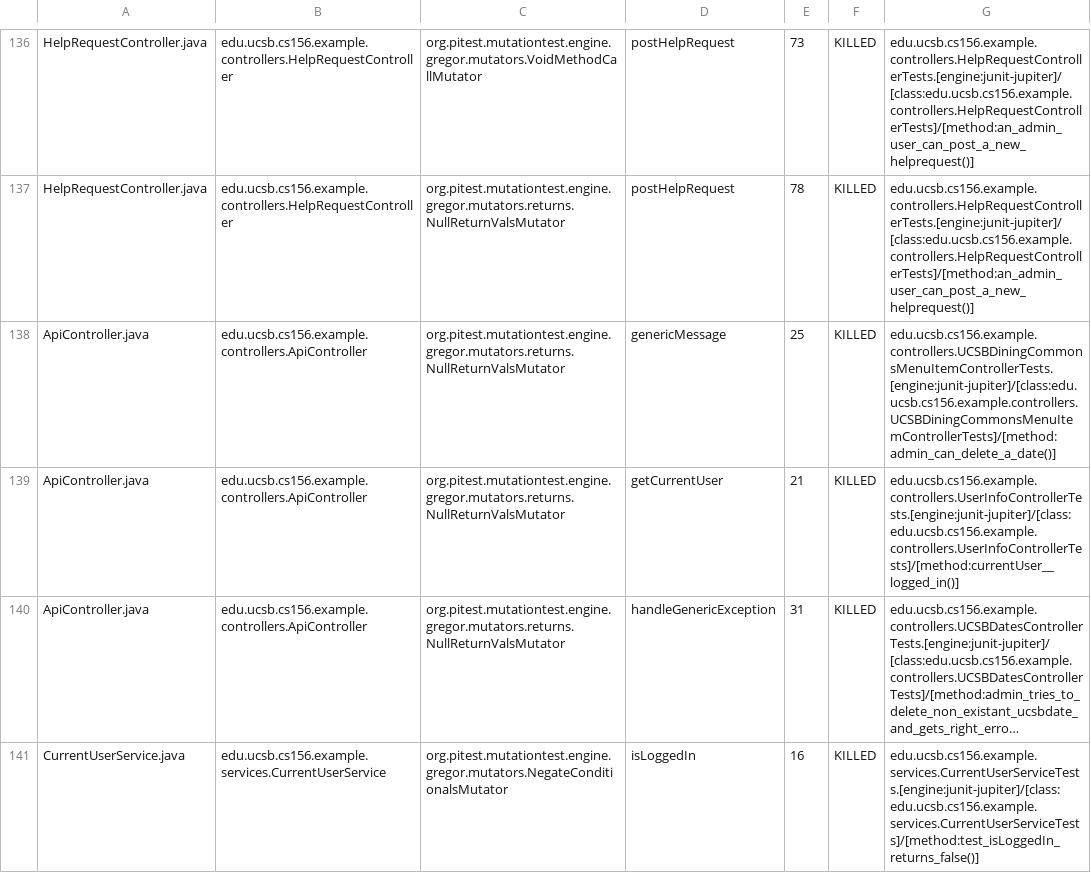
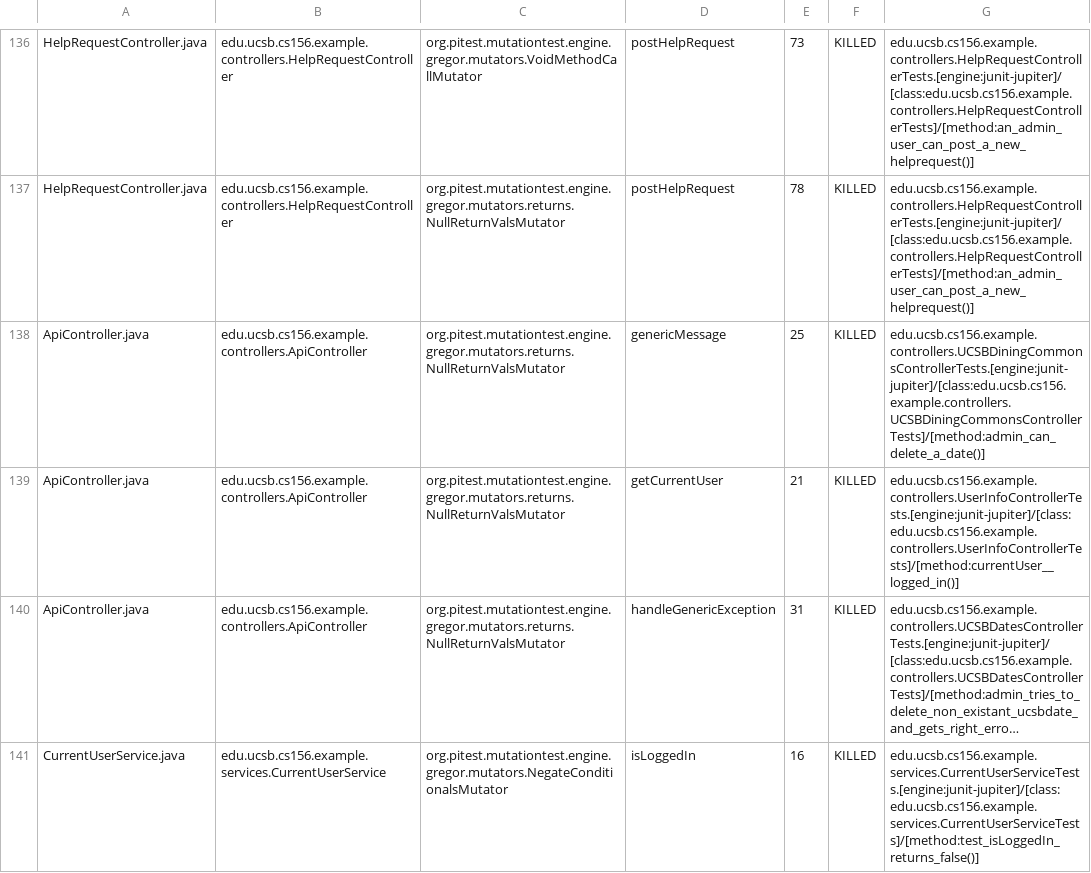
Before and after one commit to ucsb-cs156-f23/team02-f23-7pm-4, a CSV file: prs/69/pitest/mutations.csv, drawn as a sheet; only a part is shown, gaps mark what is left out; long unchanged cells end in ….

Commit message:
Deploying to gh-pages from @ ucsb-cs156-f23/team02-f23-7pm-4@4c637c8037d07be0782c2de6db2a28cc4848eede 🚀

```diff
--- a/prs/69/pitest/mutations.csv
+++ b/prs/69/pitest/mutations.csv
@@ -137,3 +137,3 @@ HelpRequestController.java,edu.ucsb.cs156.example.controllers.HelpRequestControl
 HelpRequestController.java,edu.ucsb.cs156.example.controllers.HelpRequestController,org.pitest.mutationtest.engine.gregor.mutators.returns.NullReturnValsMutator,postHelpRequest,78,KILLED,edu.ucsb.cs156.example.controllers.HelpRequestControllerTests.[engine:junit-jupiter]/[class:edu.ucsb.cs156.example.controllers.HelpRequestControllerTests]/[method:an_admin_user_can_post_a_new_helprequest()]
-ApiController.java,edu.ucsb.cs156.example.controllers.ApiController,org.pitest.mutationtest.engine.gregor.mutators.returns.NullReturnValsMutator,genericMessage,25,KILLED,edu.ucsb.cs156.example.controllers.UCSBDiningCommonsMenuItemControllerTests.[engine:junit-jupiter]/[class:edu.ucsb.cs156.example.controllers.UCSBDiningCommonsMenuItemControllerTests]/[method:admin_can_delete_a_date()]
+ApiController.java,edu.ucsb.cs156.example.controllers.ApiController,org.pitest.mutationtest.engine.gregor.mutators.returns.NullReturnValsMutator,genericMessage,25,KILLED,edu.ucsb.cs156.example.controllers.UCSBDiningCommonsControllerTests.[engine:junit-jupiter]/[class:edu.ucsb.cs156.example.controllers.UCSBDiningCommonsControllerTests]/[method:admin_can_delete_a_date()]
 ApiController.java,edu.ucsb.cs156.example.controllers.ApiController,org.pitest.mutationtest.engine.gregor.mutators.returns.NullReturnValsMutator,getCurrentUser,21,KILLED,edu.ucsb.cs156.example.controllers.UserInfoControllerTests.[engine:junit-jupiter]/[class:edu.ucsb.cs156.example.controllers.UserInfoControllerTests]/[method:currentUser__logged_in()]
```
Also changed, not shown: 17 other files.
